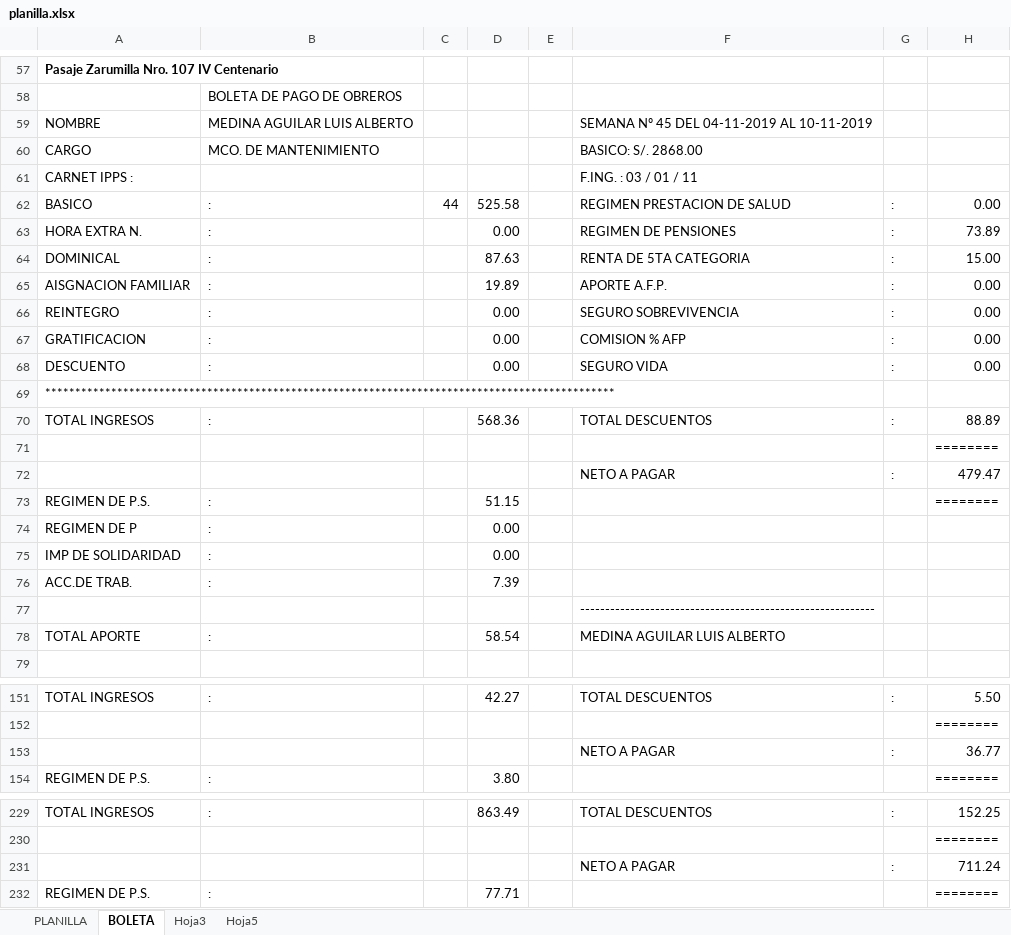
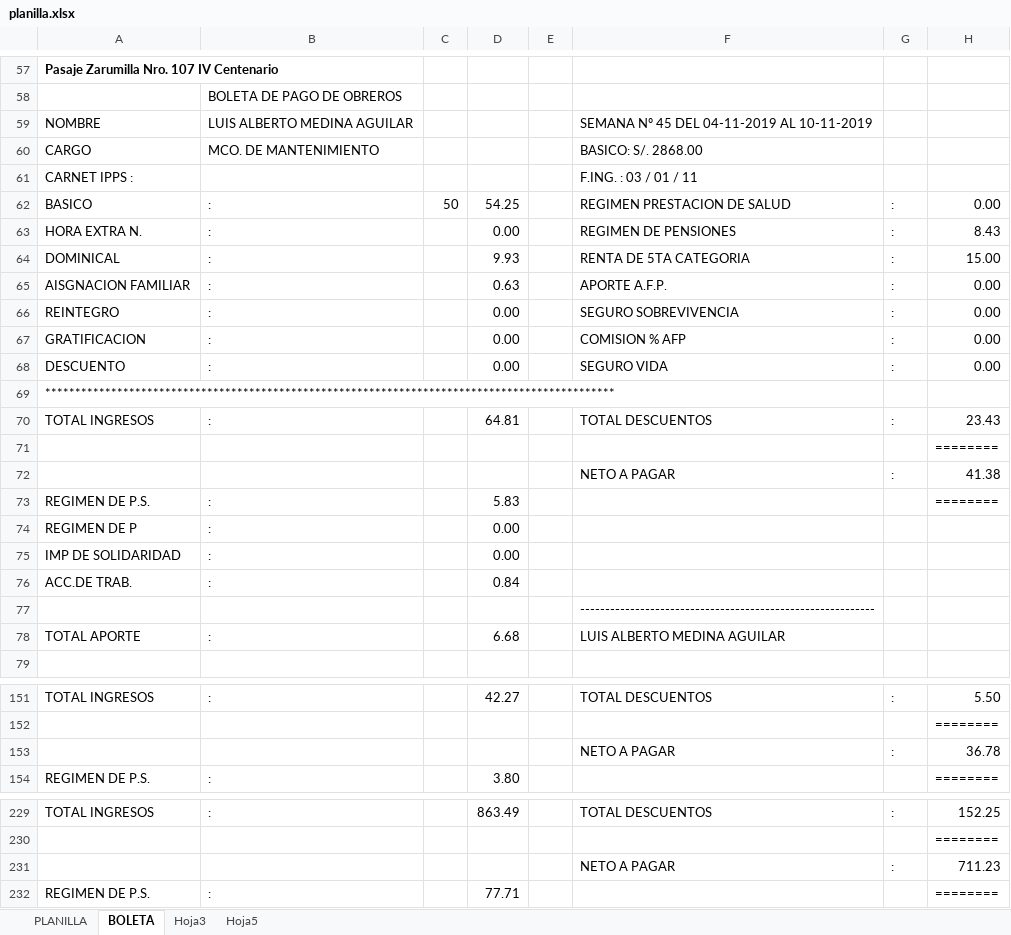
Before and after one commit to jefelon/ASISTENCIA, an Excel workbook: BioMetrixCore/bin/Debug/planilla.xlsx, sheet BOLETA, drawn as a sheet; only a part is shown, gaps mark what is left out; values as stored, in another font and other column widths than the file's, no borders; charts and pictures not drawn; the diff covers the shown part only; the diff names each change by its address in the sheet, - before the commit and + after, or states it on an @@ line.

```diff
--- a/BioMetrixCore/bin/Debug/planilla.xlsx (sheet BOLETA)
+++ b/BioMetrixCore/bin/Debug/planilla.xlsx (sheet BOLETA)
-B59: MEDINA AGUILAR LUIS ALBERTO
+B59: LUIS ALBERTO MEDINA AGUILAR
-C62: 44
+C62: 50
-D62: 525.58
+D62: 54.25
-H63: 73.89
+H63: 8.43
-D64: 87.63
+D64: 9.93
-D65: 19.89
+D65: 0.63
-D70: 568.36
+D70: 64.81
-H70: 88.89
+H70: 23.43
-H72: 479.47
+H72: 41.38
-D73: 51.15
+D73: 5.83
-D76: 7.39
+D76: 0.84
-D78: 58.54
+D78: 6.68
-F78: MEDINA AGUILAR LUIS ALBERTO
+F78: LUIS ALBERTO MEDINA AGUILAR
-H153: 36.77
+H153: 36.78
-H231: 711.24
+H231: 711.23
```
Also changed, not shown: 13 edited cells elsewhere in this sheet, sheet PLANILLA, sheet Hoja3, formulas that keep their value, 35 other files.
